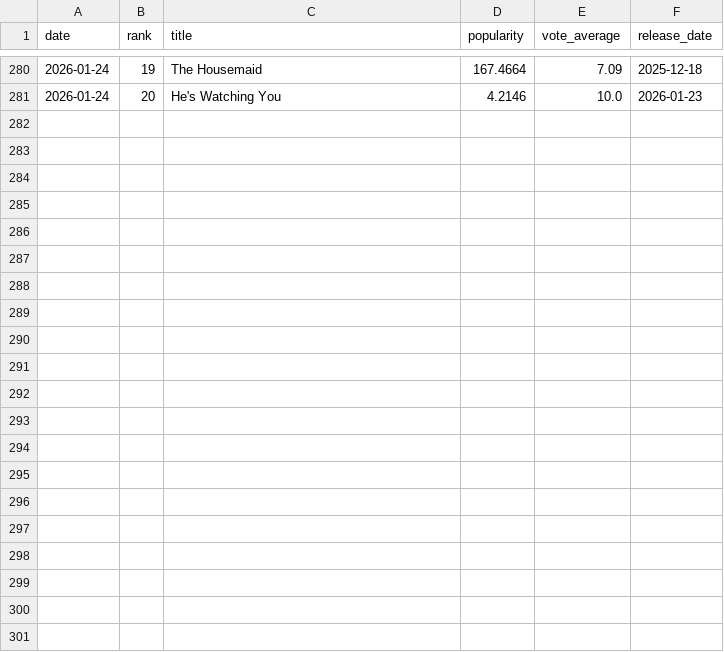
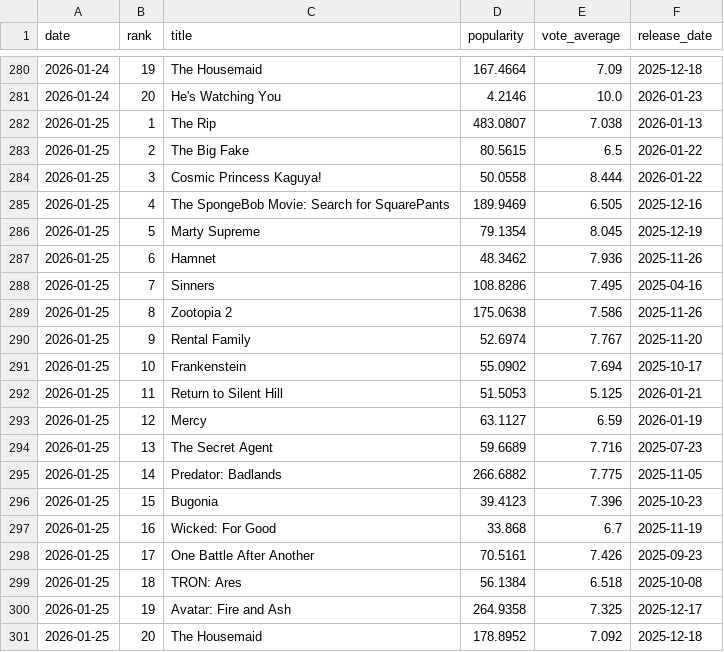
Before and after one commit to iancdunn/Serverless-TMDB-Data-Lake, a CSV file: daily_movie_trends.csv, drawn as a sheet; only a part is shown, gaps mark what is left out.

```diff
--- a/daily_movie_trends.csv
+++ b/daily_movie_trends.csv
@@ -281 +281,21 @@ date,rank,title,popularity,vote_average,release_date
 2026-01-24,20,He's Watching You,4.2146,10.0,2026-01-23
+2026-01-25,1,The Rip,483.0807,7.038,2026-01-13
+2026-01-25,2,The Big Fake,80.5615,6.5,2026-01-22
+2026-01-25,3,Cosmic Princess Kaguya!,50.0558,8.444,2026-01-22
+2026-01-25,4,The SpongeBob Movie: Search for SquarePants,189.9469,6.505,2025-12-16
+2026-01-25,5,Marty Supreme,79.1354,8.045,2025-12-19
+2026-01-25,6,Hamnet,48.3462,7.936,2025-11-26
+2026-01-25,7,Sinners,108.8286,7.495,2025-04-16
+2026-01-25,8,Zootopia 2,175.0638,7.586,2025-11-26
+2026-01-25,9,Rental Family,52.6974,7.767,2025-11-20
+2026-01-25,10,Frankenstein,55.0902,7.694,2025-10-17
+2026-01-25,11,Return to Silent Hill,51.5053,5.125,2026-01-21
+2026-01-25,12,Mercy,63.1127,6.59,2026-01-19
+2026-01-25,13,The Secret Agent,59.6689,7.716,2025-07-23
+2026-01-25,14,Predator: Badlands,266.6882,7.775,2025-11-05
+2026-01-25,15,Bugonia,39.4123,7.396,2025-10-23
+2026-01-25,16,Wicked: For Good,33.868,6.7,2025-11-19
+2026-01-25,17,One Battle After Another,70.5161,7.426,2025-09-23
+2026-01-25,18,TRON: Ares,56.1384,6.518,2025-10-08
+2026-01-25,19,Avatar: Fire and Ash,264.9358,7.325,2025-12-17
+2026-01-25,20,The Housemaid,178.8952,7.092,2025-12-18
```
Also changed, not shown: 1 other file.
